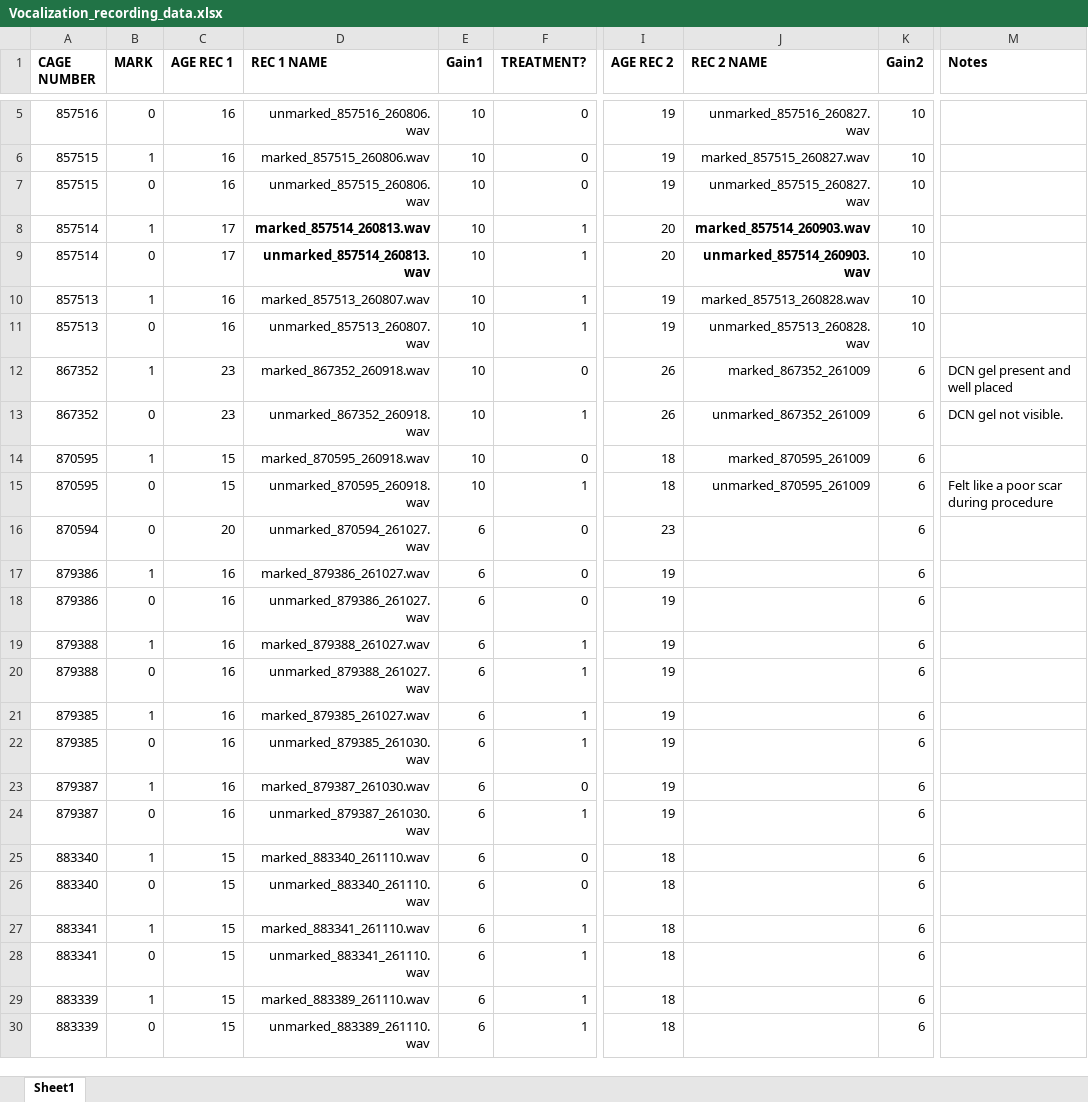
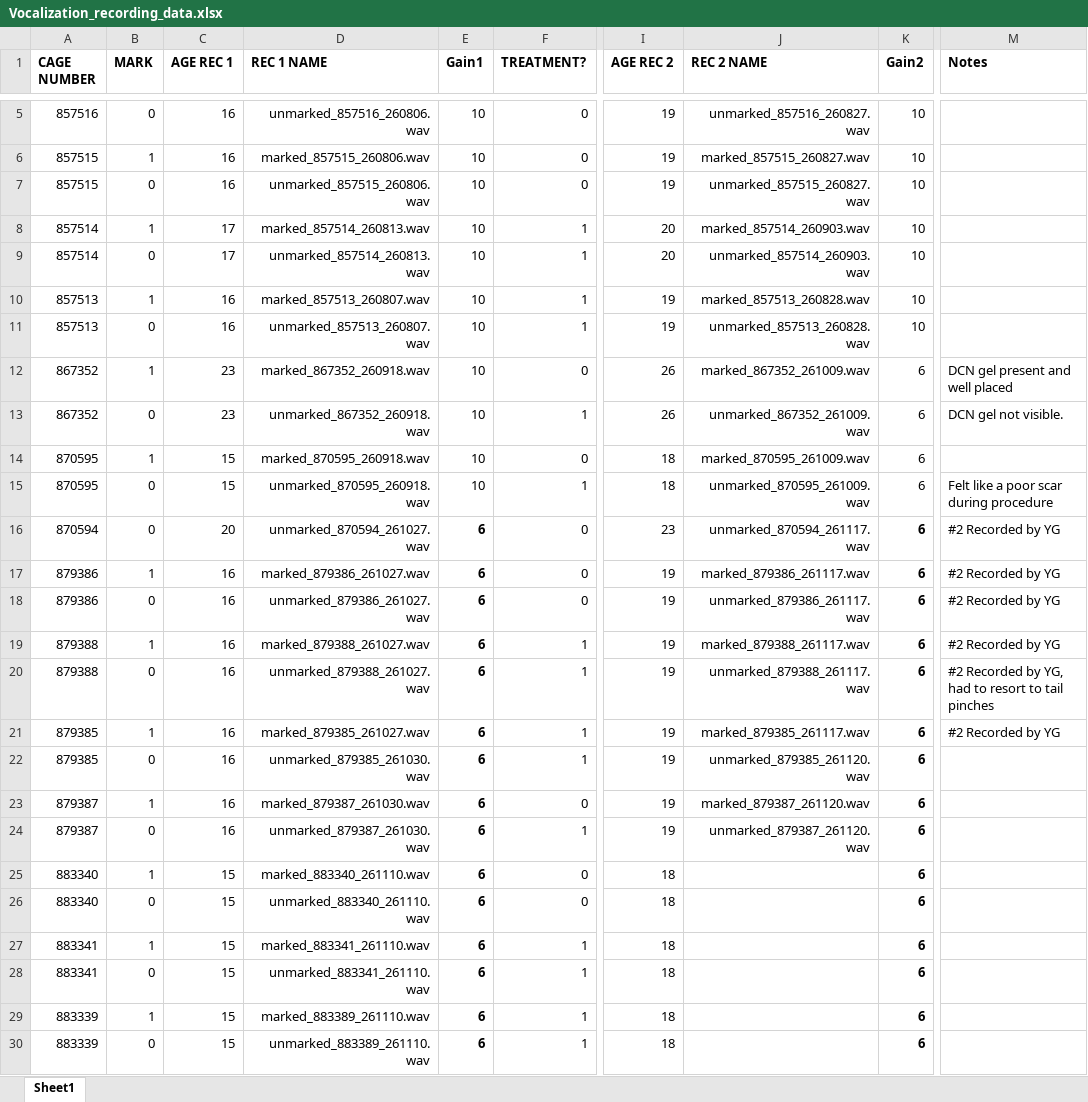
Before and after one commit to OmerZeliger/Vocalizations, an Excel workbook: Vocalization_recording_data.xlsx, sheet Sheet1, drawn as a sheet; only a part is shown, gaps mark what is left out; values as stored, in another font and other column widths than the file's, no borders; conditional formats not drawn; the diff names each change by its address in the sheet, - before the commit and + after, or states it on an @@ line.

Commit message:
New vocalizations + small fix in analyze_processed_vocalizations
More vocalization files, with consistent gain of 6 from both start to finish. Some are marked as the 2nd recording being doing by YG (Yashna Gupta, my undergrad) because she took over for me while I was at a conference.

Fixed small error in titling of graphs.

```diff
--- a/Vocalization_recording_data.xlsx (sheet Sheet1)
+++ b/Vocalization_recording_data.xlsx (sheet Sheet1)
-D8:D9 bold: on
+D8:D9 bold: off
-J8:J9 bold: on
+J8:J9 bold: off
-J12 (REC 2 NAME): marked_867352_261009
+J12 (REC 2 NAME): marked_867352_261009.wav
-J13 (REC 2 NAME): unmarked_867352_261009
+J13 (REC 2 NAME): unmarked_867352_261009.wav
-J14 (REC 2 NAME): marked_870595_261009
+J14 (REC 2 NAME): marked_870595_261009.wav
-J15 (REC 2 NAME): unmarked_870595_261009
+J15 (REC 2 NAME): unmarked_870595_261009.wav
-E16:E30 bold: off
+E16:E30 bold: on
-J16 (REC 2 NAME): (empty)
+J16 (REC 2 NAME): unmarked_870594_261117.wav
-K16:K30 bold: off
+K16:K30 bold: on
-M16:M19 (Notes): (empty)
+M16:M19 (Notes): #2 Recorded by YG
-J17 (REC 2 NAME): (empty)
+J17 (REC 2 NAME): marked_879386_261117.wav
-J18 (REC 2 NAME): (empty)
+J18 (REC 2 NAME): unmarked_879386_261117.wav
-J19 (REC 2 NAME): (empty)
+J19 (REC 2 NAME): marked_879388_261117.wav
-J20 (REC 2 NAME): (empty)
+J20 (REC 2 NAME): unmarked_879388_261117.wav
-M20 (Notes): (empty)
+M20 (Notes): #2 Recorded by YG, had to resort to tail pinches
-J21 (REC 2 NAME): (empty)
+J21 (REC 2 NAME): marked_879385_261117.wav
-M21 (Notes): (empty)
+M21 (Notes): #2 Recorded by YG
-J22 (REC 2 NAME): (empty)
+J22 (REC 2 NAME): unmarked_879385_261120.wav
-J23 (REC 2 NAME): (empty)
+J23 (REC 2 NAME): marked_879387_261120.wav
-J24 (REC 2 NAME): (empty)
+J24 (REC 2 NAME): unmarked_879387_261120.wav
```
Also changed, not shown: 10 other files.
